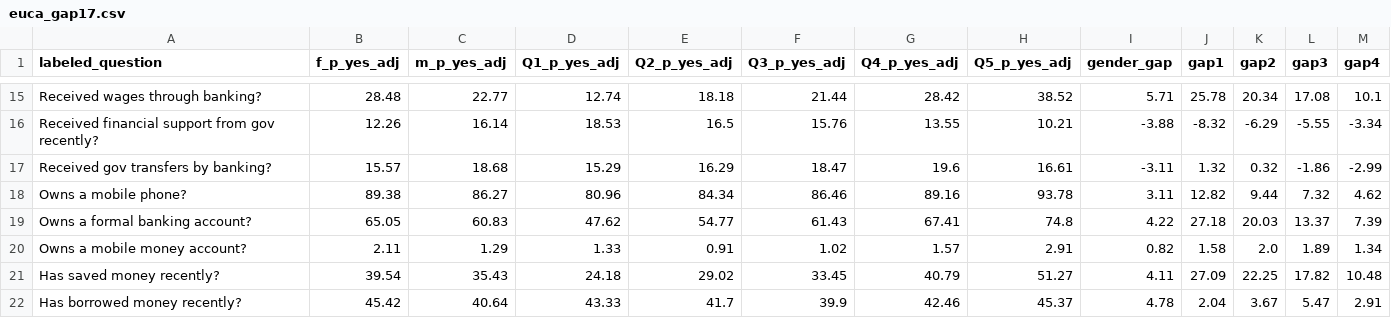
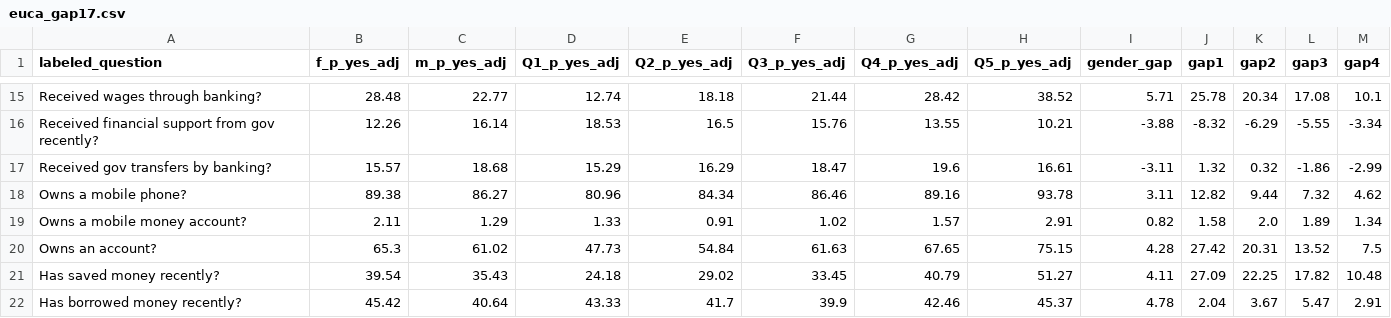
Before and after one commit to neldivad/findex-results, a CSV file: gap/2017/euca_gap17.csv, drawn as a sheet; only a part is shown, gaps mark what is left out; removed rows and columns are numbered as before the commit, all else as after; the diff names each change by its address in the sheet, - before the commit and + after, or states it on an @@ line.

```diff
--- a/gap/2017/euca_gap17.csv
+++ b/gap/2017/euca_gap17.csv
-row 19: Owns a formal banking account? | 65.05 | 60.83 | 47.62 | 54.77 | 61.43 | 67.41 | 74.8 | 4.22 | 27.18 | 20.03 | 13.37 | 7.39
+row 20: Owns an account? | 65.3 | 61.02 | 47.73 | 54.84 | 61.63 | 67.65 | 75.15 | 4.28 | 27.42 | 20.31 | 13.52 | 7.5
```
Also changed, not shown: gap/2017/hin17.csv, gap/2017/lac_gap17.csv, 5 other files.
